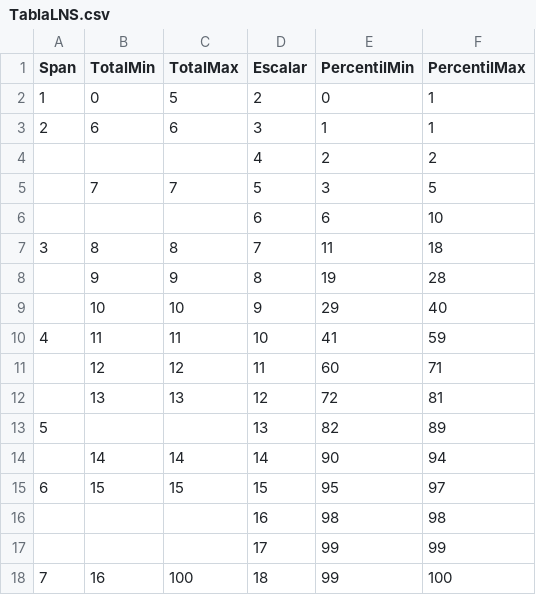
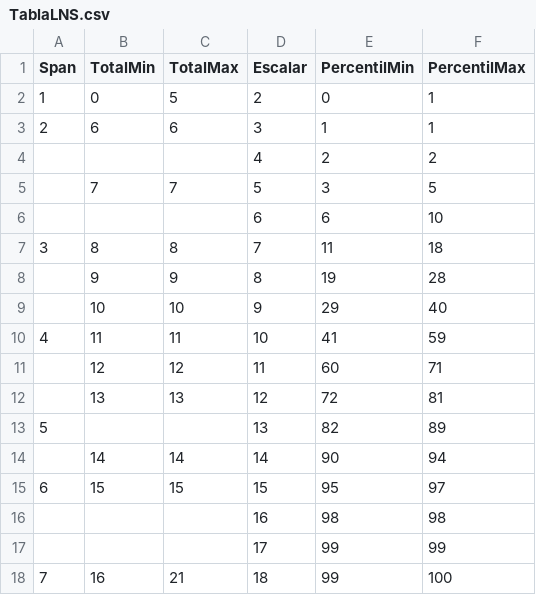
Before and after one commit to ProyectoIntegrador2018/reportes-neurociencias, a CSV file: Baremos/TablaLNS.csv, drawn as a sheet.

Commit message:
Fixed error (límite superior total== 21)

```diff
--- a/Baremos/TablaLNS.csv
+++ b/Baremos/TablaLNS.csv
@@ -17,2 +17,2 @@ Span,TotalMin,TotalMax,Escalar,PercentilMin,PercentilMax
 ,,,17,99,99
-7,16,100,18,99,100
+7,16,21,18,99,100
```
Also changed, not shown: 1 other file.
